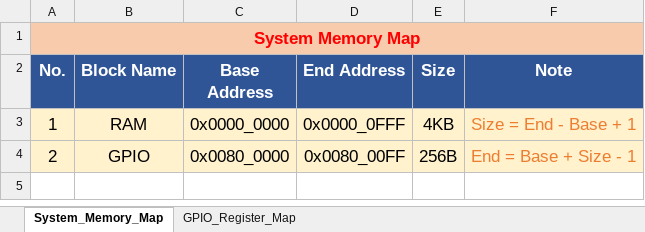
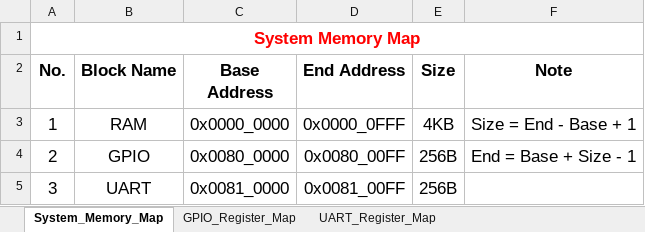
Before and after one commit to minhcore/riscv_rv32i, an Excel workbook: docs/sheet.xlsx, sheet System_Memory_Map, drawn as a sheet; values as stored, in another font and other column widths than the file's, no borders; the diff names each change by its address in the sheet, - before the commit and + after, or states it on an @@ line.

```diff
--- a/docs/sheet.xlsx (sheet System_Memory_Map)
+++ b/docs/sheet.xlsx (sheet System_Memory_Map)
+sheet tab: UART_Register_Map
-A1:F1 fill: #F8CBAD
+A1:F1 fill: none
@@ A2:F2 fill: #2F5597 → none, text colour: #FFFFFF → black @@
-A3:F4 fill: #FFF2CC
+A3:F4 fill: none
-F3:F4 text colour: #ED7D31
+F3:F4 text colour: black
+row 5: 3 | UART | 0x0081_0000 | 0x0081_00FF | 256B
```
Also changed, not shown: sheet GPIO_Register_Map, 11 other files.
